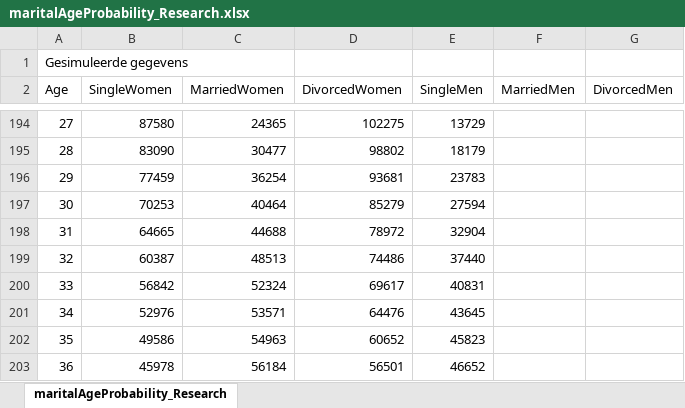
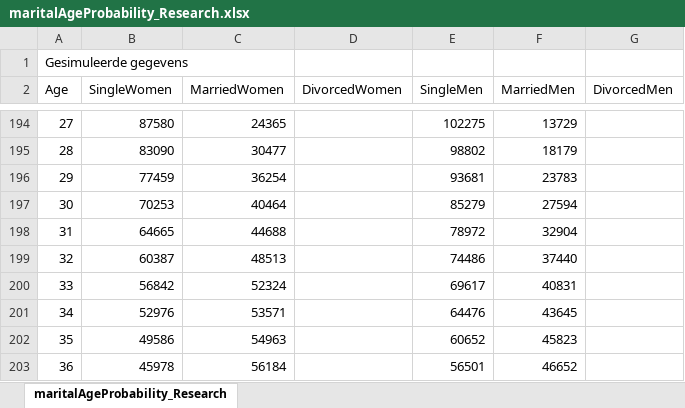
Before and after one commit to virtualsociety/simulation, an Excel workbook: doc/Research/maritalAgeProbability_Research.xlsx, sheet maritalAgeProbability_Research, drawn as a sheet; only a part is shown, gaps mark what is left out; values as stored, in another font and other column widths than the file's, no borders; charts and pictures not drawn; the diff covers the shown part only; the diff names each change by its address in the sheet, - before the commit and + after, or states it on an @@ line.

Commit message:
Changed Visuals, marital Age Probability

```diff
--- a/doc/Research/maritalAgeProbability_Research.xlsx (sheet maritalAgeProbability_Research)
+++ b/doc/Research/maritalAgeProbability_Research.xlsx (sheet maritalAgeProbability_Research)
-D194 (DivorcedWomen): 102275
+D194 (DivorcedWomen): (empty)
-E194 (SingleMen): 13729
+E194 (SingleMen): 102275
-F194 (MarriedMen): (empty)
+F194 (MarriedMen): 13729
-D195 (DivorcedWomen): 98802
+D195 (DivorcedWomen): (empty)
-E195 (SingleMen): 18179
+E195 (SingleMen): 98802
-F195 (MarriedMen): (empty)
+F195 (MarriedMen): 18179
-D196 (DivorcedWomen): 93681
+D196 (DivorcedWomen): (empty)
-E196 (SingleMen): 23783
+E196 (SingleMen): 93681
-F196 (MarriedMen): (empty)
+F196 (MarriedMen): 23783
-D197 (DivorcedWomen): 85279
+D197 (DivorcedWomen): (empty)
-E197 (SingleMen): 27594
+E197 (SingleMen): 85279
-F197 (MarriedMen): (empty)
+F197 (MarriedMen): 27594
-D198 (DivorcedWomen): 78972
+D198 (DivorcedWomen): (empty)
-E198 (SingleMen): 32904
+E198 (SingleMen): 78972
-F198 (MarriedMen): (empty)
+F198 (MarriedMen): 32904
-D199 (DivorcedWomen): 74486
+D199 (DivorcedWomen): (empty)
-E199 (SingleMen): 37440
+E199 (SingleMen): 74486
-F199 (MarriedMen): (empty)
+F199 (MarriedMen): 37440
-D200 (DivorcedWomen): 69617
+D200 (DivorcedWomen): (empty)
-E200 (SingleMen): 40831
+E200 (SingleMen): 69617
-F200 (MarriedMen): (empty)
+F200 (MarriedMen): 40831
-D201 (DivorcedWomen): 64476
+D201 (DivorcedWomen): (empty)
-E201 (SingleMen): 43645
+E201 (SingleMen): 64476
-F201 (MarriedMen): (empty)
+F201 (MarriedMen): 43645
-D202 (DivorcedWomen): 60652
+D202 (DivorcedWomen): (empty)
-E202 (SingleMen): 45823
+E202 (SingleMen): 60652
-F202 (MarriedMen): (empty)
+F202 (MarriedMen): 45823
-D203 (DivorcedWomen): 56501
+D203 (DivorcedWomen): (empty)
-E203 (SingleMen): 46652
+E203 (SingleMen): 56501
-F203 (MarriedMen): (empty)
+F203 (MarriedMen): 46652
```
Also changed, not shown: 219 edited cells elsewhere in this sheet, charts or pictures, 4 other files.
